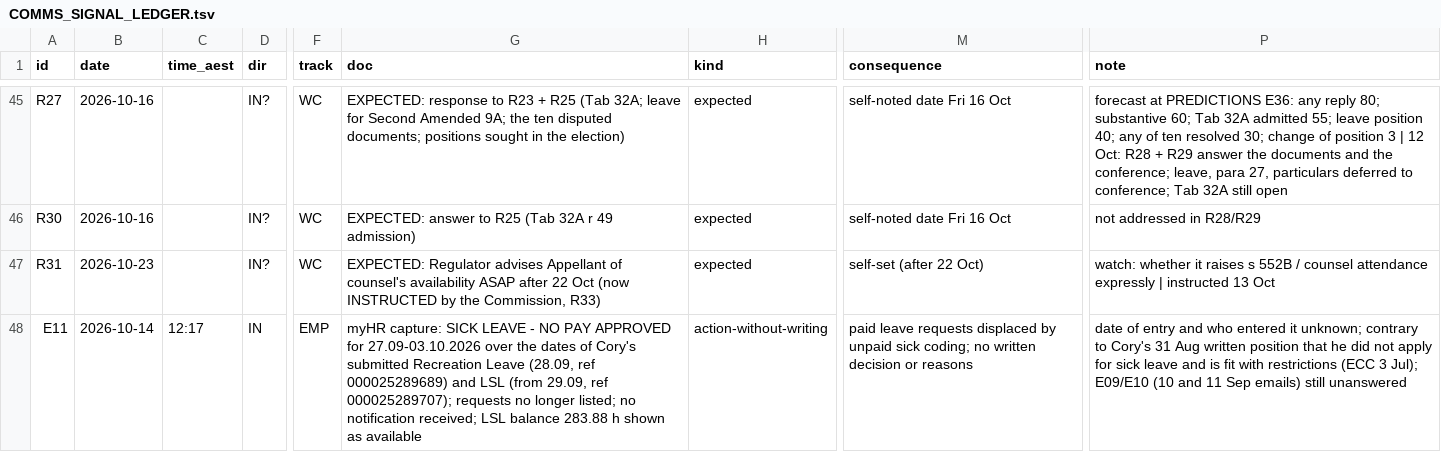
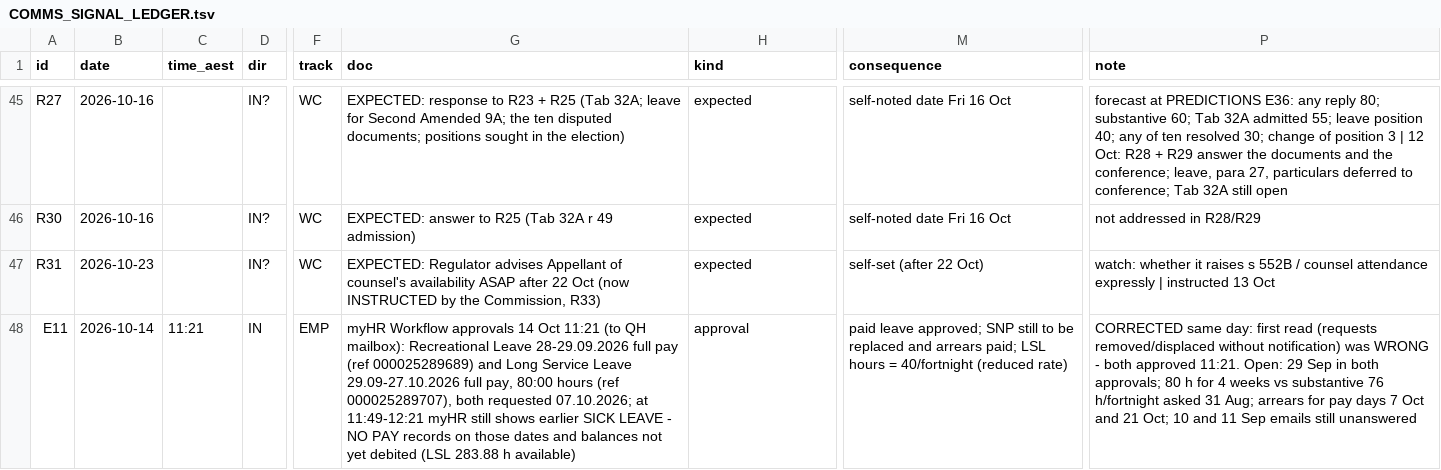
Before and after one commit to Cory789-byte/Personalproject, a TSV file: wc2024227/index/COMMS_SIGNAL_LEDGER.tsv, drawn as a sheet; only a part is shown, gaps mark what is left out; the diff names each change by its address in the sheet, - before the commit and + after, or states it on an @@ line.

```diff
--- a/wc2024227/index/COMMS_SIGNAL_LEDGER.tsv
+++ b/wc2024227/index/COMMS_SIGNAL_LEDGER.tsv
-C48 (time_aest): 12:17
+C48 (time_aest): 11:21
-G48 (doc): myHR capture: SICK LEAVE - NO PAY APPROVED for 27.09-03.10.2026 over the dates of Cory's submitted Recreation Leave (28.09, ref 000025289689) and LSL (from 29.09, ref 000025289707); requests no longer listed; no notification received; LSL balance 283.88 h shown as available
+G48 (doc): myHR Workflow approvals 14 Oct 11:21 (to QH mailbox): Recreational Leave 28-29.09.2026 full pay (ref 000025289689) and Long Service Leave 29.09-27.10.2026 full pay, 80:00 hours (ref 000025289707), both requested 07.10.2026; at 11:49-12:21 myHR still shows earlier SICK LEAVE - NO PAY records on those dates and balances not yet debited (LSL 283.88 h available)
-H48 (kind): action-without-writing
+H48 (kind): approval
-M48 (consequence): paid leave requests displaced by unpaid sick coding; no written decision or reasons
+M48 (consequence): paid leave approved; SNP still to be replaced and arrears paid; LSL hours = 40/fortnight (reduced rate)
-P48 (note): date of entry and who entered it unknown; contrary to Cory's 31 Aug written position that he did not apply for sick leave and is fit with restrictions (ECC 3 Jul); E09/E10 (10 and 11 Sep emails) still unanswered
+P48 (note): CORRECTED same day: first read (requests removed/displaced without notification) was WRONG - both approved 11:21. Open: 29 Sep in both approvals; 80 h for 4 weeks vs substantive 76 h/fortnight asked 31 Aug; arrears for pay days 7 Oct and 21 Oct; 10 and 11 Sep emails still unanswered
```
Also changed, not shown: 3 other files.
